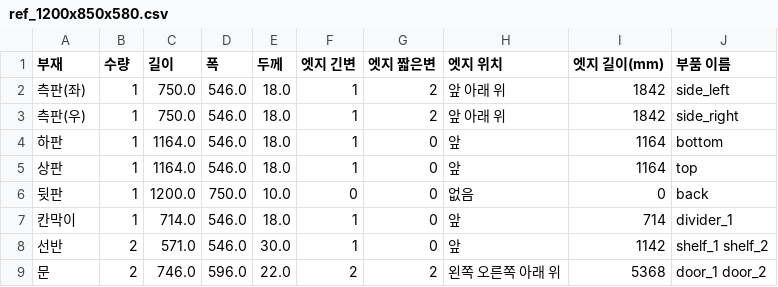
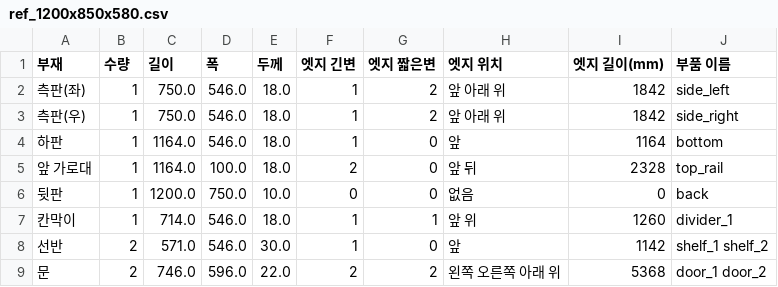
Before and after one commit to goyodsgn/param-cabinet, a CSV file: results/cutlist/ref_1200x850x580.csv, drawn as a sheet.

```diff
--- a/results/cutlist/ref_1200x850x580.csv
+++ b/results/cutlist/ref_1200x850x580.csv
@@ -4,5 +4,5 @@
 하판,1,1164.0,546.0,18.0,1,0,앞,1164,bottom
-상판,1,1164.0,546.0,18.0,1,0,앞,1164,top
+앞 가로대,1,1164.0,100.0,18.0,2,0,앞 뒤,2328,top_rail
 뒷판,1,1200.0,750.0,10.0,0,0,없음,0,back
-칸막이,1,714.0,546.0,18.0,1,0,앞,714,divider_1
+칸막이,1,714.0,546.0,18.0,1,1,앞 위,1260,divider_1
 선반,2,571.0,546.0,30.0,1,0,앞,1142,shelf_1 shelf_2
```
Also changed, not shown: 2 other files.
